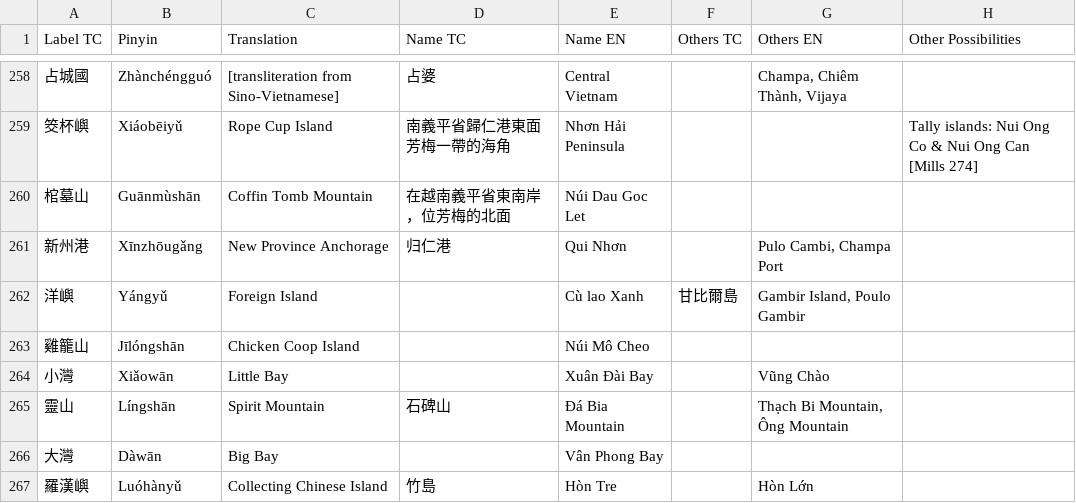
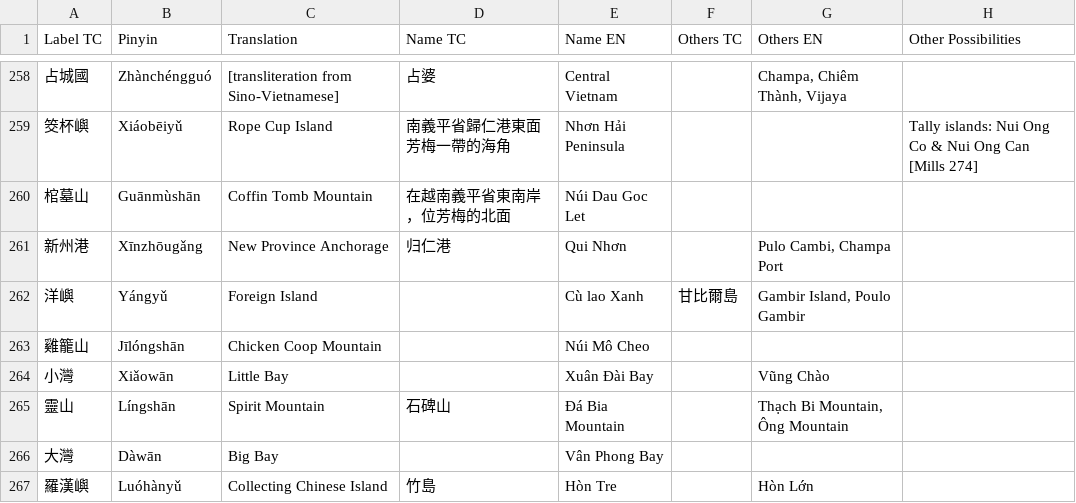
Before and after one commit to carpiediem/maokun-explorer, a CSV file: data/maokun-places.csv, drawn as a sheet; only a part is shown, gaps mark what is left out; the diff names each change by its address in the sheet, - before the commit and + after, or states it on an @@ line.

```diff
--- a/data/maokun-places.csv
+++ b/data/maokun-places.csv
-C263 (Translation): Chicken Coop Island
+C263 (Translation): Chicken Coop Mountain
```
Also changed, not shown: 2 other files.
